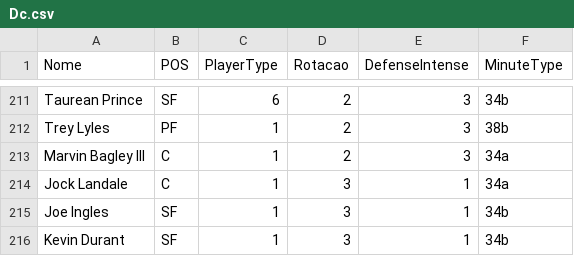
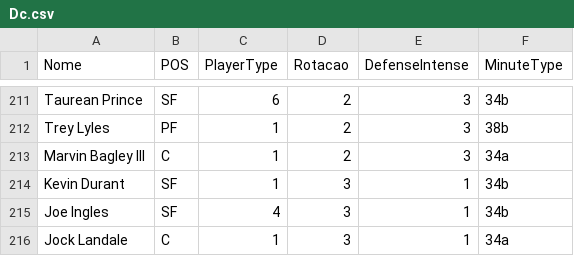
Before and after one commit to manriva-data/bratuganba, a CSV file: Dc.csv, drawn as a sheet; only a part is shown, gaps mark what is left out.

Commit message:
Atualiza Dc.csv para Pacers

```diff
--- a/Dc.csv
+++ b/Dc.csv
@@ -213,4 +213,4 @@ Trey Lyles, PF, 1, 2, 3, 38b
 Marvin Bagley III, C, 1, 2, 3, 34a
+Kevin Durant, SF, 1, 3, 1, 34b
+Joe Ingles, SF, 4, 3, 1, 34b
 Jock Landale, C, 1, 3, 1, 34a
-Joe Ingles, SF, 1, 3, 1, 34b
-Kevin Durant, SF, 1, 3, 1, 34b
```
